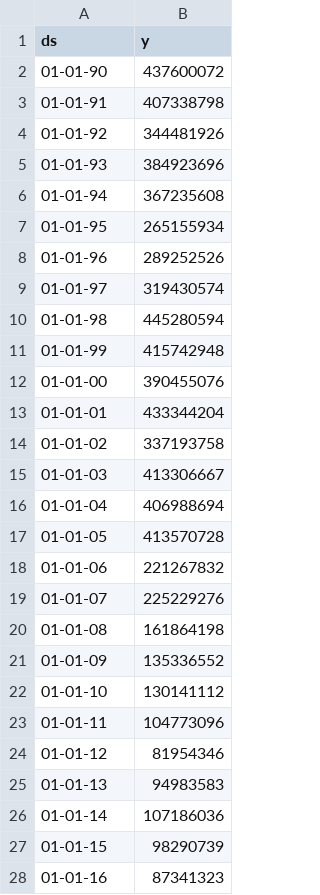
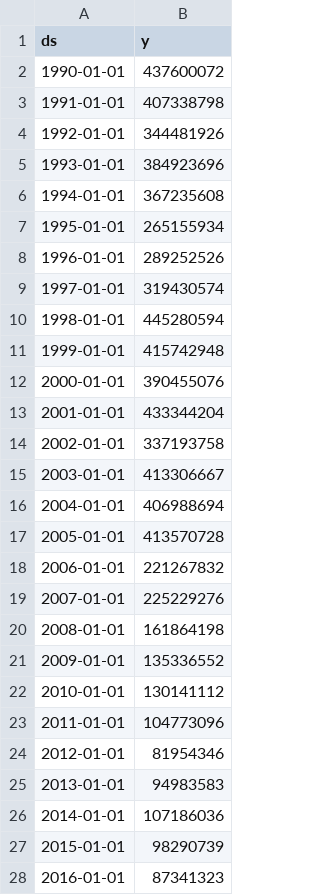
Before and after one commit to yudhistiraindyka/Probstok, a CSV file: Petroleum_2.csv, drawn as a sheet; only a part is shown; the diff covers the shown part only.

Commit message:
Add files via upload

```diff
--- a/Petroleum_2.csv
+++ b/Petroleum_2.csv
@@ -1,28 +1,28 @@
 ds,y
-01-01-90,437600072
-01-01-91,407338798
-01-01-92,344481926
-01-01-93,384923696
-01-01-94,367235608
-01-01-95,265155934
-01-01-96,289252526
-01-01-97,319430574
-01-01-98,445280594
-01-01-99,415742948
-01-01-00,390455076
-01-01-01,433344204
-01-01-02,337193758
-01-01-03,413306667
-01-01-04,406988694
-01-01-05,413570728
-01-01-06,221267832
-01-01-07,225229276
-01-01-08,161864198
-01-01-09,135336552
-01-01-10,130141112
-01-01-11,104773096
-01-01-12,81954346
-01-01-13,94983583
-01-01-14,107186036
-01-01-15,98290739
-01-01-16,87341323
+1990-01-01,437600072
+1991-01-01,407338798
+1992-01-01,344481926
+1993-01-01,384923696
+1994-01-01,367235608
+1995-01-01,265155934
+1996-01-01,289252526
+1997-01-01,319430574
+1998-01-01,445280594
+1999-01-01,415742948
+2000-01-01,390455076
+2001-01-01,433344204
+2002-01-01,337193758
+2003-01-01,413306667
+2004-01-01,406988694
+2005-01-01,413570728
+2006-01-01,221267832
+2007-01-01,225229276
+2008-01-01,161864198
+2009-01-01,135336552
+2010-01-01,130141112
+2011-01-01,104773096
+2012-01-01,81954346
+2013-01-01,94983583
+2014-01-01,107186036
+2015-01-01,98290739
+2016-01-01,87341323
```
Also changed, not shown: 2 edited cells elsewhere in this file.
